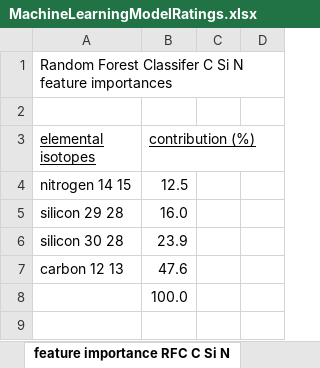
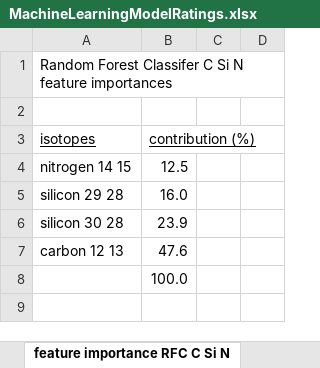
Before and after one commit to dianess/meteorite-classification, an Excel workbook: MachineLearningModelRatings.xlsx, sheet feature importance RFC C Si N, drawn as a sheet; only a part is shown; values as stored, in another font and other column widths than the file's, no borders; charts and pictures not drawn; the diff names each change by its address in the sheet, - before the commit and + after, or states it on an @@ line.

```diff
--- a/MachineLearningModelRatings.xlsx (sheet feature importance RFC C Si N)
+++ b/MachineLearningModelRatings.xlsx (sheet feature importance RFC C Si N)
-A3: elemental isotopes
+A3: isotopes
```
Also changed, not shown: sheet feature imp. XGBoost C Si N, sheet feature importance RFC C Si, other sheet tabs, charts or pictures, 13 other files.
